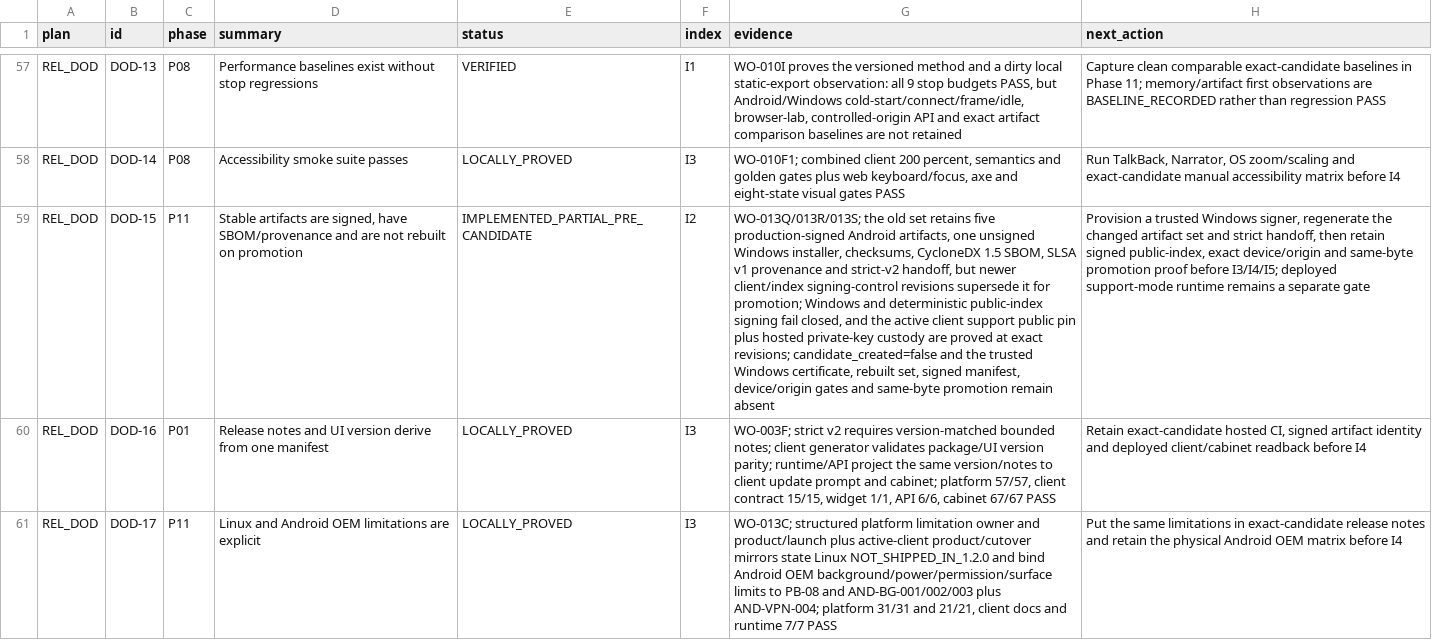
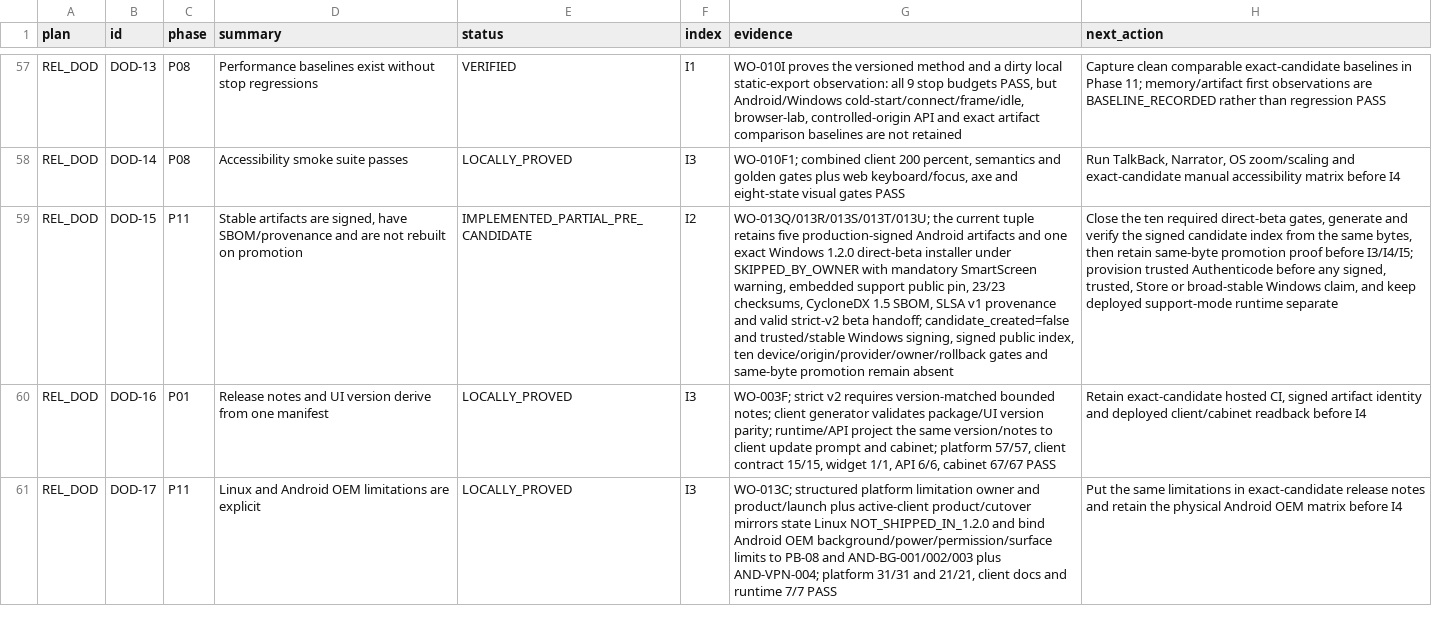
Before and after one commit to Kiwunaka/portal, a CSV file: docs/developer/work-orders/2026-08-21--release-1.2.0-megaplan/EXECUTION-LEDGER.csv, drawn as a sheet; only a part is shown, gaps mark what is left out; the diff names each change by its address in the sheet, - before the commit and + after, or states it on an @@ line.

Commit message:
docs: record owner-approved 1.2.0 direct beta assembly

```diff
--- a/docs/developer/work-orders/2026-08-21--release-1.2.0-megaplan/EXECUTION-LEDGER.csv
+++ b/docs/developer/work-orders/2026-08-21--release-1.2.0-megaplan/EXECUTION-LEDGER.csv
-G59 (evidence): WO-013Q/013R/013S; the old set retains five production-signed Android artifacts, one unsigned Windows installer, checksums, CycloneDX 1.5 SBOM, SLSA v1 provenance and strict-v2 handoff, but newer client/index signing-control revisions supersede it for promotion; Windows and deterministic public-index signing fail closed, and the active client support public pin plus hosted private-key custody are proved at exact revisions; candidate_created=false and the trusted Windows certificate, rebuilt set, signed manifest, device/origin gates and…
+G59 (evidence): WO-013Q/013R/013S/013T/013U; the current tuple retains five production-signed Android artifacts and one exact Windows 1.2.0 direct-beta installer under SKIPPED_BY_OWNER with mandatory SmartScreen warning, embedded support public pin, 23/23 checksums, CycloneDX 1.5 SBOM, SLSA v1 provenance and valid strict-v2 beta handoff; candidate_created=false and trusted/stable Windows signing, signed public index, ten device/origin/provider/owner/rollback gates and…
-H59 (next_action): Provision a trusted Windows signer, regenerate the changed artifact set and strict handoff, then retain signed public-index, exact device/origin and same-byte promotion proof before I3/I4/I5; deployed support-mode runtime remains a separate gate
+H59 (next_action): Close the ten required direct-beta gates, generate and verify the signed candidate index from the same bytes, then retain same-byte promotion proof before I3/I4/I5; provision trusted Authenticode before any signed, trusted, Store or broad-stable Windows claim, and keep deployed support-mode runtime separate
```
Also changed, not shown: 4 other files.
